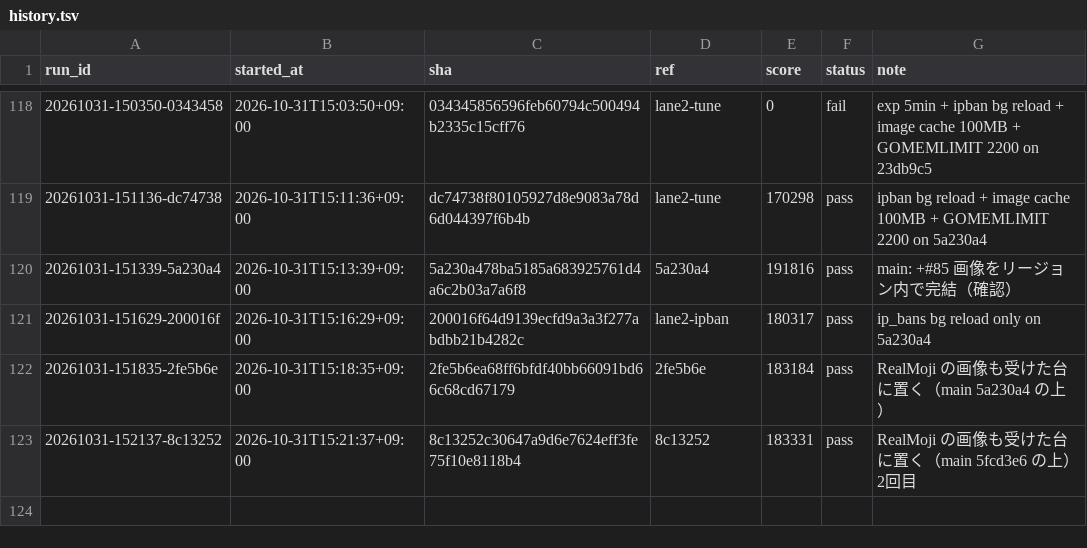
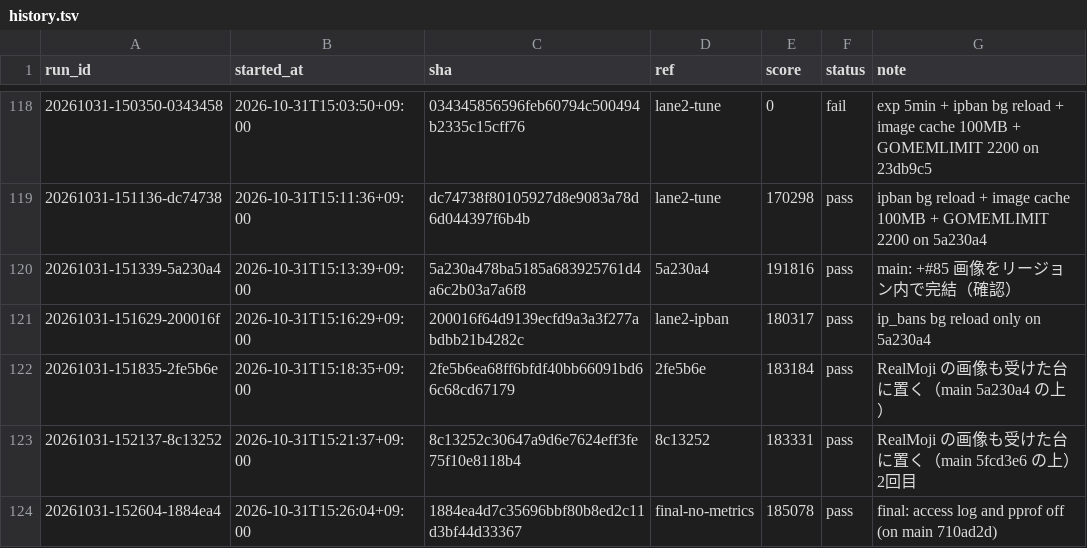
Before and after one commit to tmokmss/isucon-2026, a TSV file: runs/history.tsv, drawn as a sheet; only a part is shown, gaps mark what is left out.

```diff
--- a/runs/history.tsv
+++ b/runs/history.tsv
@@ -123 +123,2 @@ run_id	started_at	sha	ref	score	status	note
 20261031-152137-8c13252	2026-10-31T15:21:37+09:00	8c13252c30647a9d6e7624eff3fe75f10e8118b4	8c13252	183331	pass	RealMoji の画像も受けた台に置く（main 5fcd3e6 の上）2回目
+20261031-152604-1884ea4	2026-10-31T15:26:04+09:00	1884ea4d7c35696bbf80b8ed2c11d3bf44d33367	final-no-metrics	185078	pass	final: access log and pprof off (on main 710ad2d)
```
Also changed, not shown: 12 other files.
